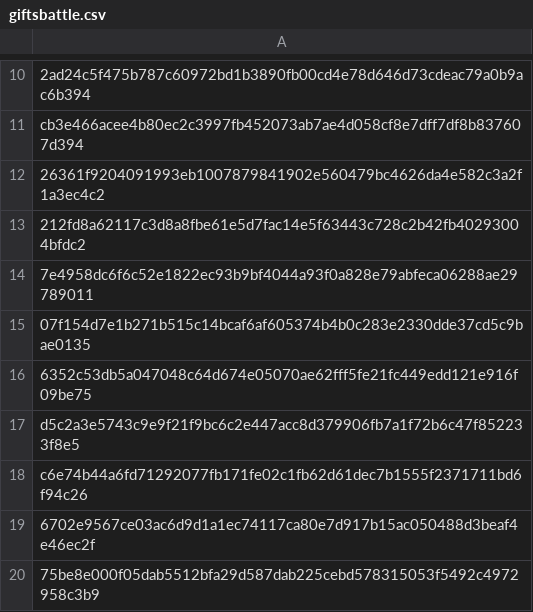
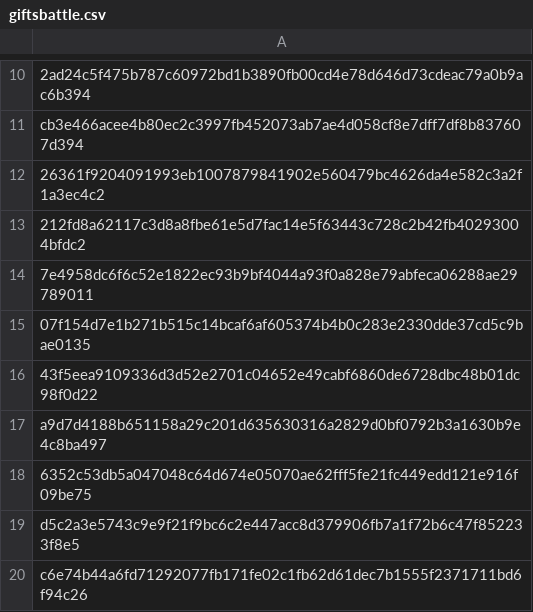
Before and after one commit to Enshteyn40/crdevice, a CSV file: giftsbattle.csv, drawn as a sheet; only a part is shown, gaps mark what is left out; the shorter side is filled out with more unchanged rows; the diff names each change by its address in the sheet, - before the commit and + after, or states it on an @@ line.

Commit message:
Update giftsbattle.csv

```diff
--- a/giftsbattle.csv
+++ b/giftsbattle.csv
+row 16: 43f5eea9109336d3d52e2701c04652e49cabf6860de6728dbc48b01dc98f0d22
+row 17: a9d7d4188b651158a29c201d635630316a2829d0bf0792b3a1630b9e4c8ba497
```
